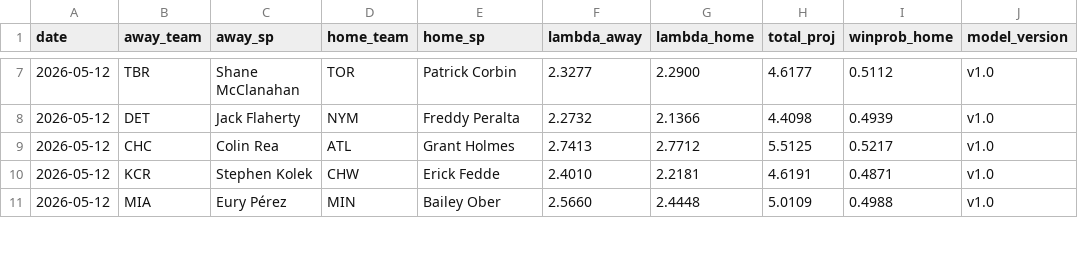
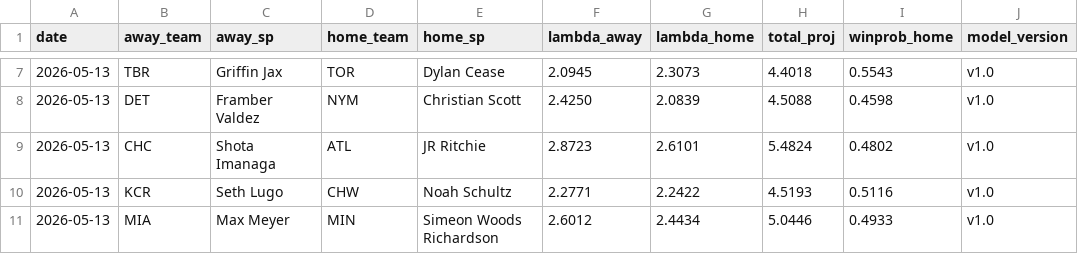
Before and after one commit to ClutchSheets/mlb-f5-forecaster, a CSV file: daily_forecast.csv, drawn as a sheet; only a part is shown, gaps mark what is left out; the diff covers the shown part only.

Commit message:
forecast push

```diff
--- a/daily_forecast.csv
+++ b/daily_forecast.csv
@@ -7,5 +7,5 @@
-2026-05-12,TBR,Shane McClanahan,TOR,Patrick Corbin,2.3277,2.2900,4.6177,0.5112,v1.0
-2026-05-12,DET,Jack Flaherty,NYM,Freddy Peralta,2.2732,2.1366,4.4098,0.4939,v1.0
-2026-05-12,CHC,Colin Rea,ATL,Grant Holmes,2.7413,2.7712,5.5125,0.5217,v1.0
-2026-05-12,KCR,Stephen Kolek,CHW,Erick Fedde,2.4010,2.2181,4.6191,0.4871,v1.0
-2026-05-12,MIA,Eury Pérez,MIN,Bailey Ober,2.5660,2.4448,5.0109,0.4988,v1.0
+2026-05-13,TBR,Griffin Jax,TOR,Dylan Cease,2.0945,2.3073,4.4018,0.5543,v1.0
+2026-05-13,DET,Framber Valdez,NYM,Christian Scott,2.4250,2.0839,4.5088,0.4598,v1.0
+2026-05-13,CHC,Shota Imanaga,ATL,JR Ritchie,2.8723,2.6101,5.4824,0.4802,v1.0
+2026-05-13,KCR,Seth Lugo,CHW,Noah Schultz,2.2771,2.2422,4.5193,0.5116,v1.0
+2026-05-13,MIA,Max Meyer,MIN,Simeon Woods Richardson,2.6012,2.4434,5.0446,0.4933,v1.0
```
Also changed, not shown: 1 added row, 1 removed row and 63 edited cells elsewhere in this file, 2 other files.
